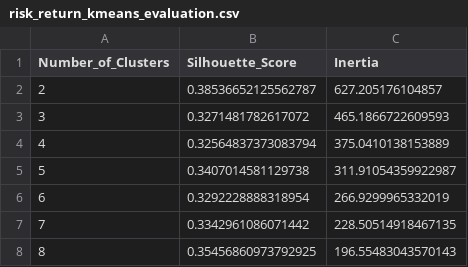
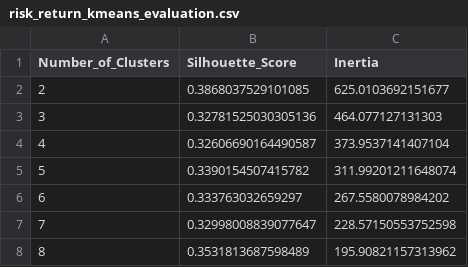
Before and after one commit to pawankoththagoda/CRM-CW-, a CSV file: risk_return_kmeans_evaluation.csv, drawn as a sheet.

```diff
--- a/risk_return_kmeans_evaluation.csv
+++ b/risk_return_kmeans_evaluation.csv
@@ -1,8 +1,8 @@
 Number_of_Clusters,Silhouette_Score,Inertia
-2,0.38536652125562787,627.205176104857
-3,0.3271481782617072,465.1866722609593
-4,0.32564837373083794,375.0410138153889
-5,0.3407014581129738,311.91054359922987
-6,0.3292228888318954,266.9299965332019
-7,0.3342961086071442,228.50514918467135
-8,0.35456860973792925,196.55483043570143
+2,0.3868037529101085,625.0103692151677
+3,0.32781525030305136,464.077127131303
+4,0.32606690164490587,373.9537141407104
+5,0.3390154507415782,311.99201211648074
+6,0.333763032659297,267.5580078984202
+7,0.32998008839077647,228.57150553752598
+8,0.3531813687598489,195.90821157313962
```
Also changed, not shown: final_clustering_results.csv, hierarchical_clustering_results.csv, 4 other files.
